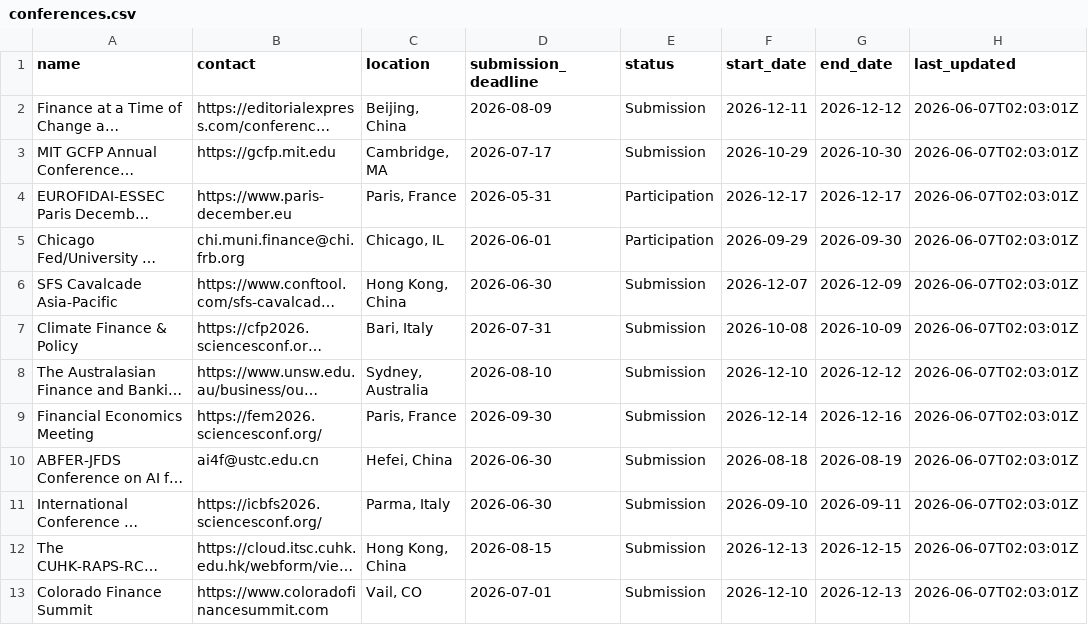
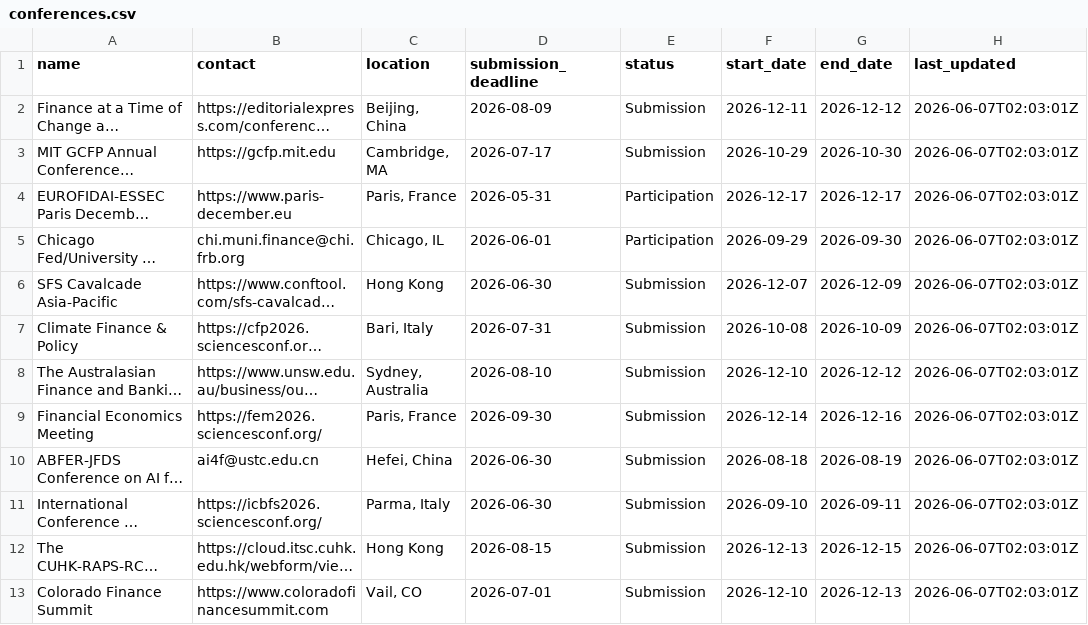
Before and after one commit to theaccountant-ab/Conference-Tracker, a CSV file: conferences.csv, drawn as a sheet; only a part is shown; long unchanged cells end in …; the diff names each change by its address in the sheet, - before the commit and + after, or states it on an @@ line.

```diff
--- a/conferences.csv
+++ b/conferences.csv
-C6 (location): Hong Kong, China
+C6 (location): Hong Kong
-C12 (location): Hong Kong, China
+C12 (location): Hong Kong
```
Also changed, not shown: 3 other files.
